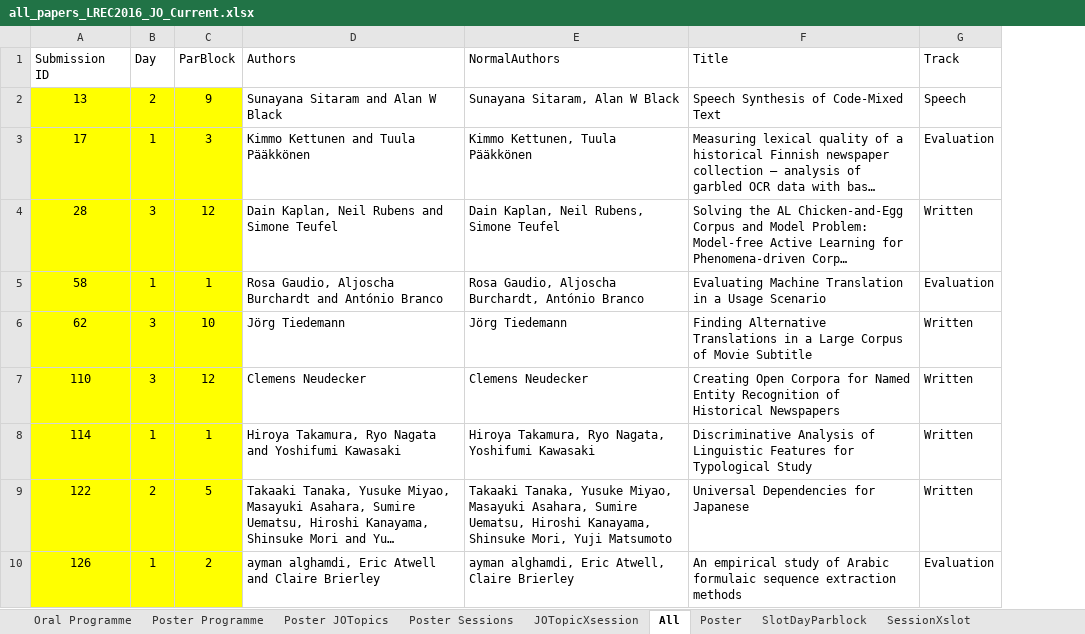
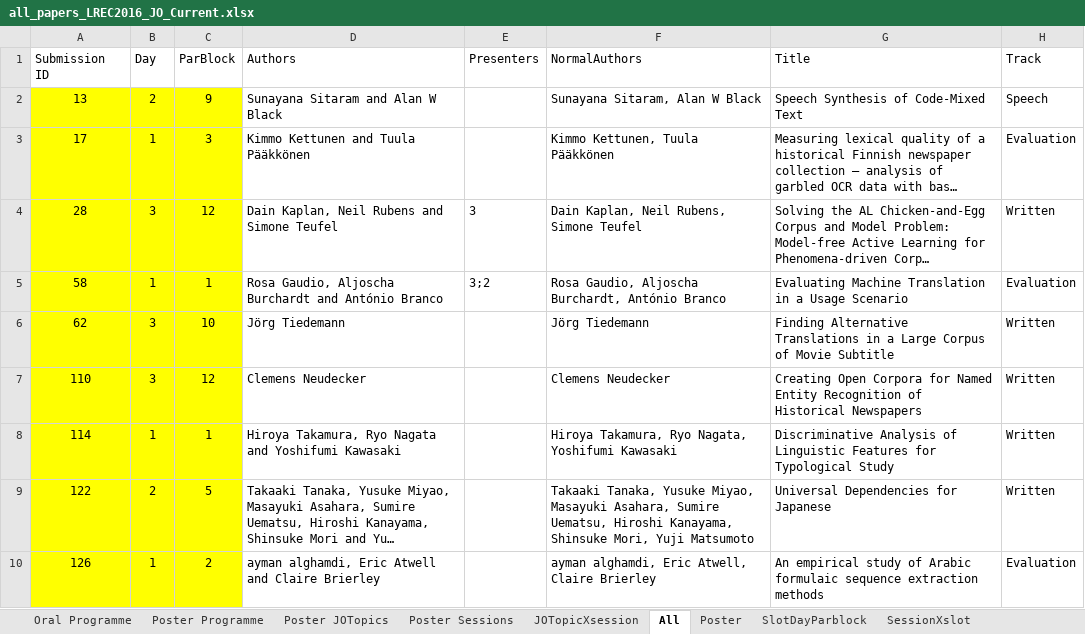
Before and after one commit to JanOdijk/simauthors, an Excel workbook: all_papers_LREC2016_JO_Current.xlsx, sheet All, drawn as a sheet; only a part is shown; long unchanged cells end in …; values as stored, in another font and other column widths than the file's, no borders; the diff names each change by its address in the sheet, - before the commit and + after, or states it on an @@ line.

Commit message:
Presenters feature added and documentation updated

```diff
--- a/all_papers_LREC2016_JO_Current.xlsx (sheet All)
+++ b/all_papers_LREC2016_JO_Current.xlsx (sheet All)
+column E (Presenters), rows 4-5: 3 | 3;2
```
Also changed, not shown: formulas that keep their value, authoranalysis.xlsx, 5 other files.
